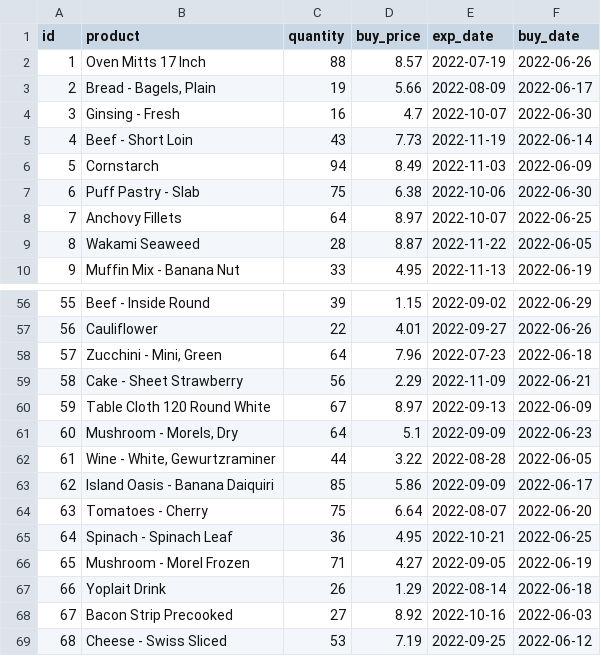
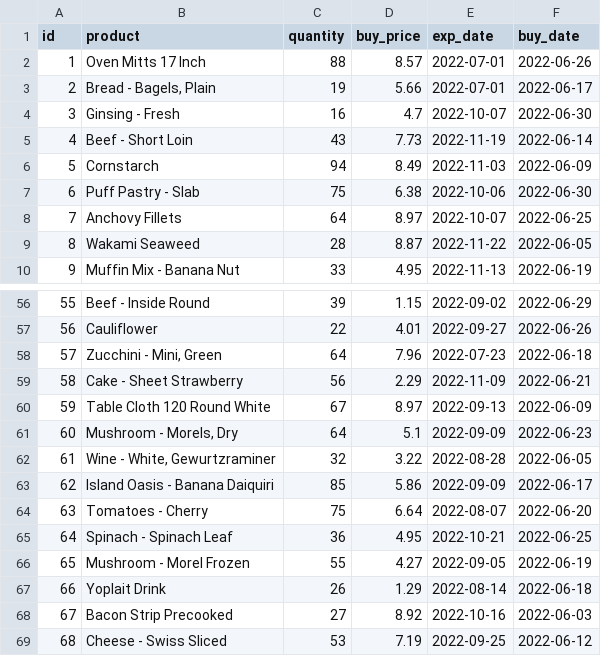
Before and after one commit to Mark-NB/superpy, a CSV file: csv-data/backup/inventory.csv, drawn as a sheet; only a part is shown, gaps mark what is left out.

```diff
--- a/csv-data/backup/inventory.csv
+++ b/csv-data/backup/inventory.csv
@@ -1,4 +1,4 @@
 id,product,quantity,buy_price,exp_date,buy_date
-1,Oven Mitts 17 Inch,88,8.57,2022-07-19,2022-06-26
-2,"Bread - Bagels, Plain",19,5.66,2022-08-09,2022-06-17
+1,Oven Mitts 17 Inch,88,8.57,2022-07-01,2022-06-26
+2,"Bread - Bagels, Plain",19,5.66,2022-07-01,2022-06-17
 3,Ginsing - Fresh,16,4.7,2022-10-07,2022-06-30
@@ -61,3 +61,3 @@ id,product,quantity,buy_price,exp_date,buy_date
 60,"Mushroom - Morels, Dry",64,5.1,2022-09-09,2022-06-23
-61,"Wine - White, Gewurtzraminer",44,3.22,2022-08-28,2022-06-05
+61,"Wine - White, Gewurtzraminer",32,3.22,2022-08-28,2022-06-05
 62,Island Oasis - Banana Daiquiri,85,5.86,2022-09-09,2022-06-17
@@ -65,3 +65,3 @@ id,product,quantity,buy_price,exp_date,buy_date
 64,Spinach - Spinach Leaf,36,4.95,2022-10-21,2022-06-25
-65,Mushroom - Morel Frozen,71,4.27,2022-09-05,2022-06-19
+65,Mushroom - Morel Frozen,55,4.27,2022-09-05,2022-06-19
 66,Yoplait Drink,26,1.29,2022-08-14,2022-06-18
```
Also changed, not shown: csv-data/backup/loss.csv, csv-data/backup/sales.csv, 13 other files.
